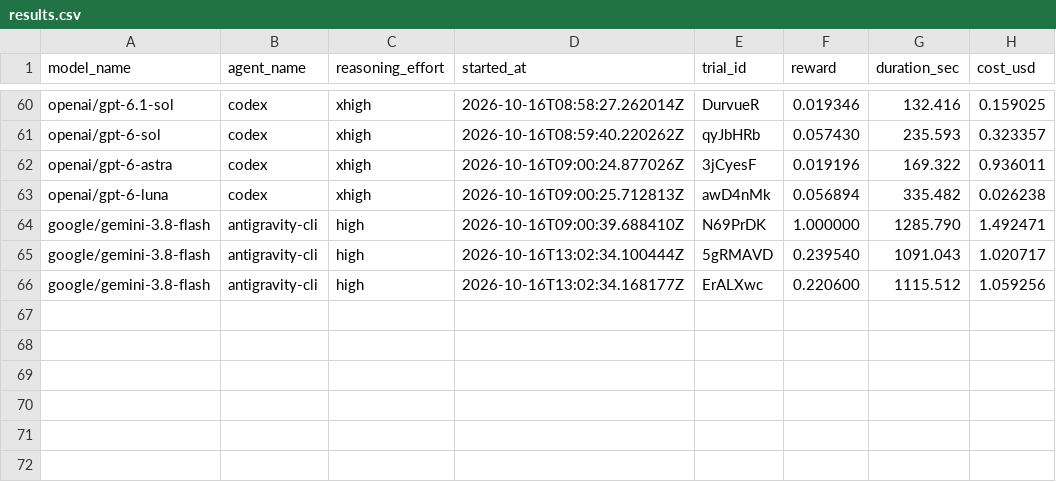
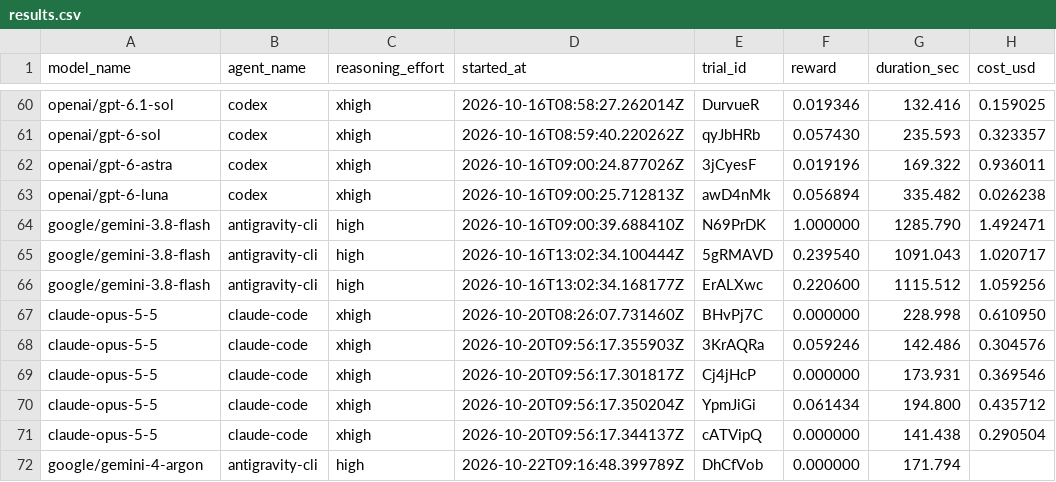
Before and after one commit to deepsense-ai/eda-benchmark, a CSV file: tasks/identify-unusual-values/results.csv, drawn as a sheet; only a part is shown, gaps mark what is left out.

Commit message:
new benchmark results

```diff
--- a/tasks/identify-unusual-values/results.csv
+++ b/tasks/identify-unusual-values/results.csv
@@ -66 +66,7 @@ google/gemini-3.8-flash,antigravity-cli,high,2026-10-16T13:02:34.100444Z,5gRMAVD
 google/gemini-3.8-flash,antigravity-cli,high,2026-10-16T13:02:34.168177Z,ErALXwc,0.220600,1115.512,1.059256
+claude-opus-5-5,claude-code,xhigh,2026-10-20T08:26:07.731460Z,BHvPj7C,0.000000,228.998,0.610950
+claude-opus-5-5,claude-code,xhigh,2026-10-20T09:56:17.355903Z,3KrAQRa,0.059246,142.486,0.304576
+claude-opus-5-5,claude-code,xhigh,2026-10-20T09:56:17.301817Z,Cj4jHcP,0.000000,173.931,0.369546
+claude-opus-5-5,claude-code,xhigh,2026-10-20T09:56:17.350204Z,YpmJiGi,0.061434,194.800,0.435712
+claude-opus-5-5,claude-code,xhigh,2026-10-20T09:56:17.344137Z,cATVipQ,0.000000,141.438,0.290504
+google/gemini-4-argon,antigravity-cli,high,2026-10-22T09:16:48.399789Z,DhCfVob,0.000000,171.794,
```
Also changed, not shown: tasks/air-quality-audit/results.csv, tasks/cleaning-service/results.csv, 13 other files.
